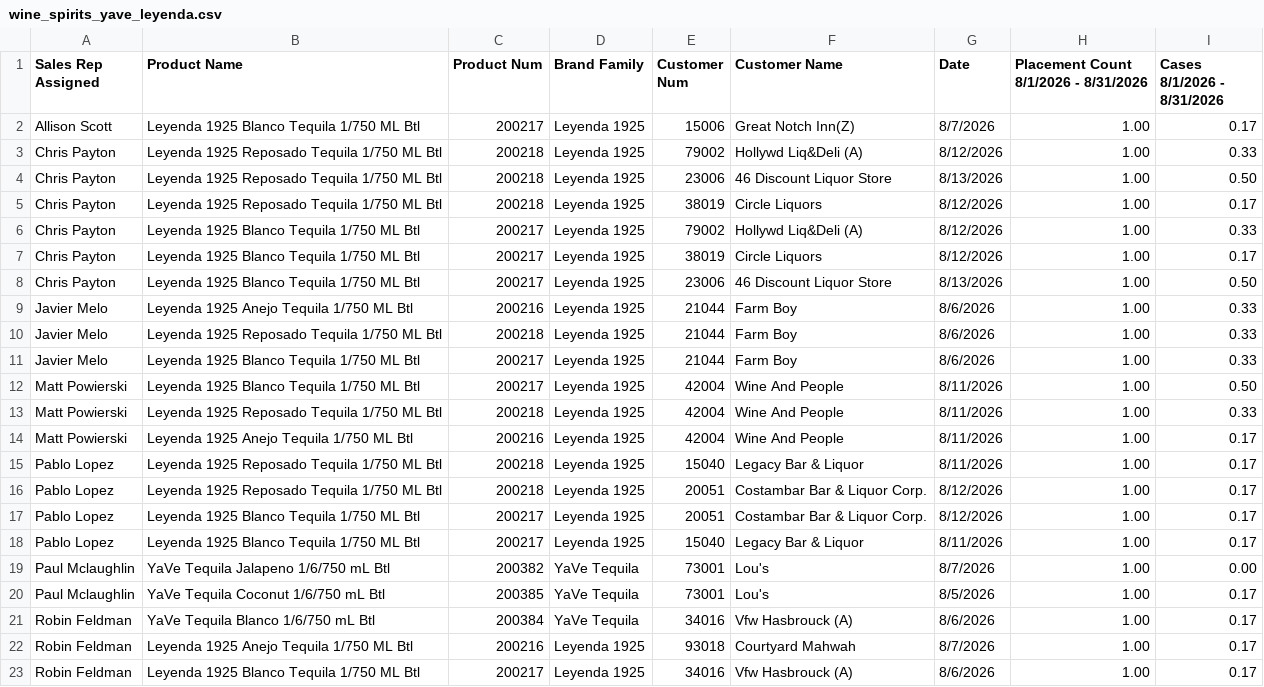
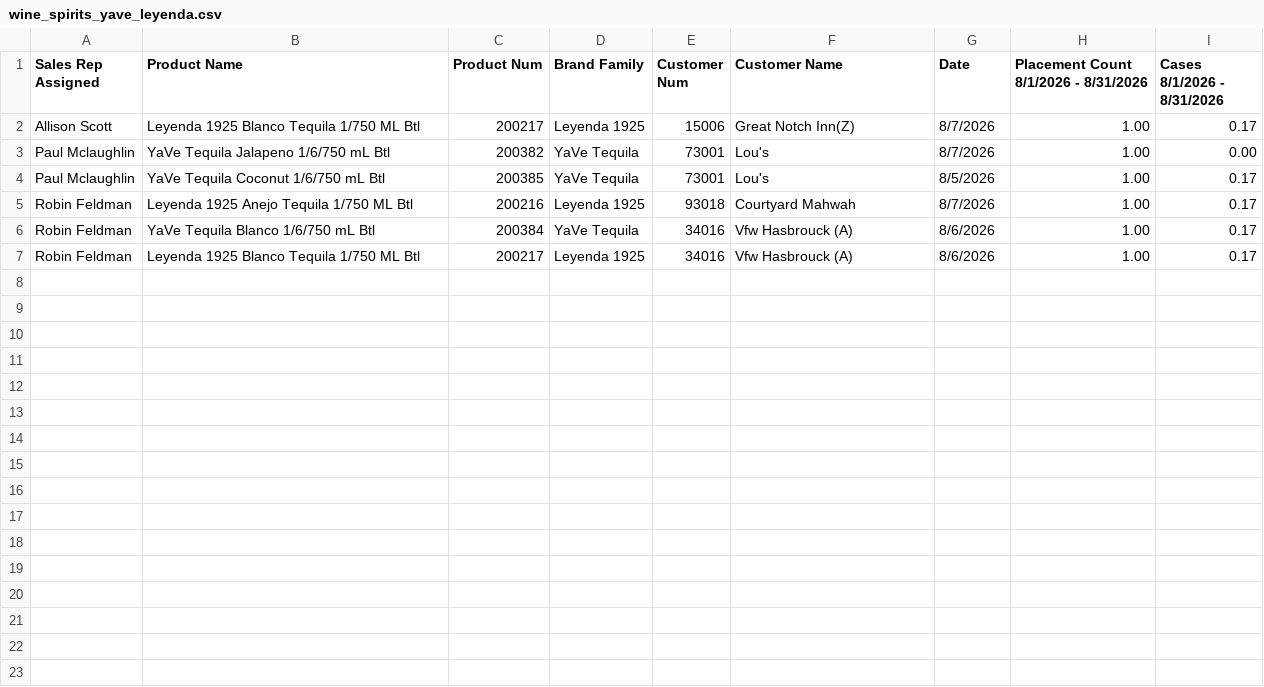
Before and after one commit to gavinsharkey5/Kohler-Dist-Master-Dashboard, a CSV file: MPOs/on-prem/wine_spirits_yave_leyenda.csv, drawn as a sheet.

```diff
--- a/MPOs/on-prem/wine_spirits_yave_leyenda.csv
+++ b/MPOs/on-prem/wine_spirits_yave_leyenda.csv
@@ -2,22 +2,6 @@ Sales Rep Assigned,Product Name,Product Num,Brand Family,Customer Num,Customer N
 Allison Scott,Leyenda 1925 Blanco Tequila 1/750 ML Btl,200217,Leyenda 1925,15006,Great Notch Inn(Z),8/7/2026,1.00,0.17
-Chris Payton,Leyenda 1925 Reposado Tequila 1/750 ML Btl,200218,Leyenda 1925,79002,Hollywd Liq&Deli (A),8/12/2026,1.00,0.33
-Chris Payton,Leyenda 1925 Reposado Tequila 1/750 ML Btl,200218,Leyenda 1925,23006,46 Discount Liquor Store,8/13/2026,1.00,0.50
-Chris Payton,Leyenda 1925 Reposado Tequila 1/750 ML Btl,200218,Leyenda 1925,38019,Circle Liquors,8/12/2026,1.00,0.17
-Chris Payton,Leyenda 1925 Blanco Tequila 1/750 ML Btl,200217,Leyenda 1925,79002,Hollywd Liq&Deli (A),8/12/2026,1.00,0.33
-Chris Payton,Leyenda 1925 Blanco Tequila 1/750 ML Btl,200217,Leyenda 1925,38019,Circle Liquors,8/12/2026,1.00,0.17
-Chris Payton,Leyenda 1925 Blanco Tequila 1/750 ML Btl,200217,Leyenda 1925,23006,46 Discount Liquor Store,8/13/2026,1.00,0.50
-Javier Melo,Leyenda 1925 Anejo Tequila 1/750 ML Btl,200216,Leyenda 1925,21044,Farm Boy,8/6/2026,1.00,0.33
-Javier Melo,Leyenda 1925 Reposado Tequila 1/750 ML Btl,200218,Leyenda 1925,21044,Farm Boy,8/6/2026,1.00,0.33
-Javier Melo,Leyenda 1925 Blanco Tequila 1/750 ML Btl,200217,Leyenda 1925,21044,Farm Boy,8/6/2026,1.00,0.33
-Matt Powierski,Leyenda 1925 Blanco Tequila 1/750 ML Btl,200217,Leyenda 1925,42004,Wine And People,8/11/2026,1.00,0.50
-Matt Powierski,Leyenda 1925 Reposado Tequila 1/750 ML Btl,200218,Leyenda 1925,42004,Wine And People,8/11/2026,1.00,0.33
-Matt Powierski,Leyenda 1925 Anejo Tequila 1/750 ML Btl,200216,Leyenda 1925,42004,Wine And People,8/11/2026,1.00,0.17
-Pablo Lopez,Leyenda 1925 Reposado Tequila 1/750 ML Btl,200218,Leyenda 1925,15040,Legacy Bar & Liquor,8/11/2026,1.00,0.17
-Pablo Lopez,Leyenda 1925 Reposado Tequila 1/750 ML Btl,200218,Leyenda 1925,20051,Costambar Bar & Liquor Corp.,8/12/2026,1.00,0.17
-Pablo Lopez,Leyenda 1925 Blanco Tequila 1/750 ML Btl,200217,Leyenda 1925,20051,Costambar Bar & Liquor Corp.,8/12/2026,1.00,0.17
-Pablo Lopez,Leyenda 1925 Blanco Tequila 1/750 ML Btl,200217,Leyenda 1925,15040,Legacy Bar & Liquor,8/11/2026,1.00,0.17
 Paul Mclaughlin,YaVe Tequila Jalapeno 1/6/750 mL Btl,200382,YaVe Tequila,73001,Lou's,8/7/2026,1.00,0.00
 Paul Mclaughlin,YaVe Tequila Coconut 1/6/750 mL Btl,200385,YaVe Tequila,73001,Lou's,8/5/2026,1.00,0.17
+Robin Feldman,Leyenda 1925 Anejo Tequila 1/750 ML Btl,200216,Leyenda 1925,93018,Courtyard Mahwah,8/7/2026,1.00,0.17
 Robin Feldman,YaVe Tequila Blanco 1/6/750 mL Btl,200384,YaVe Tequila,34016,Vfw Hasbrouck (A),8/6/2026,1.00,0.17
-Robin Feldman,Leyenda 1925 Anejo Tequila 1/750 ML Btl,200216,Leyenda 1925,93018,Courtyard Mahwah,8/7/2026,1.00,0.17
 Robin Feldman,Leyenda 1925 Blanco Tequila 1/750 ML Btl,200217,Leyenda 1925,34016,Vfw Hasbrouck (A),8/6/2026,1.00,0.17
```
Also changed, not shown: MPOs/on-prem/angry_orchard_new_lines.csv, MPOs/on-prem/molson_coors_peroni_banquet.csv, 5 other files.
